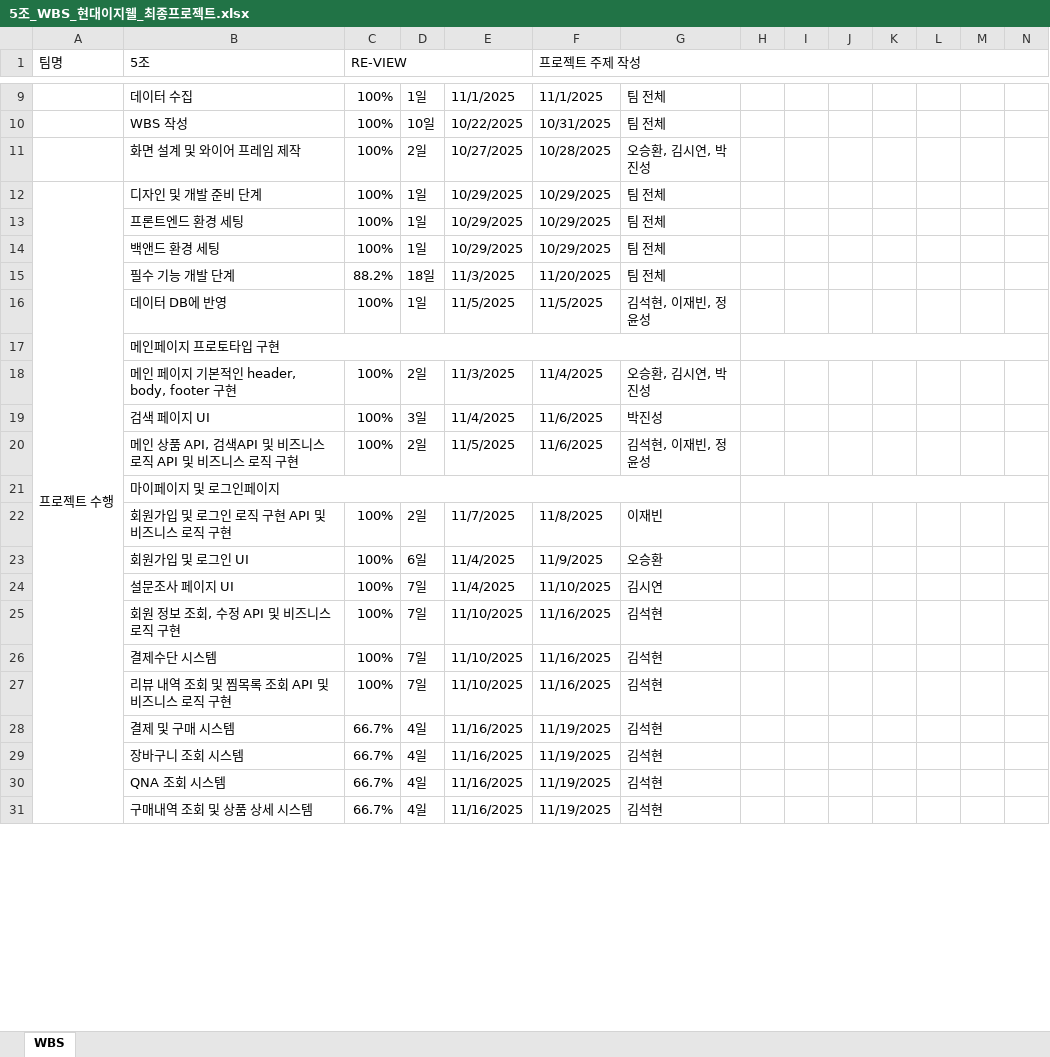
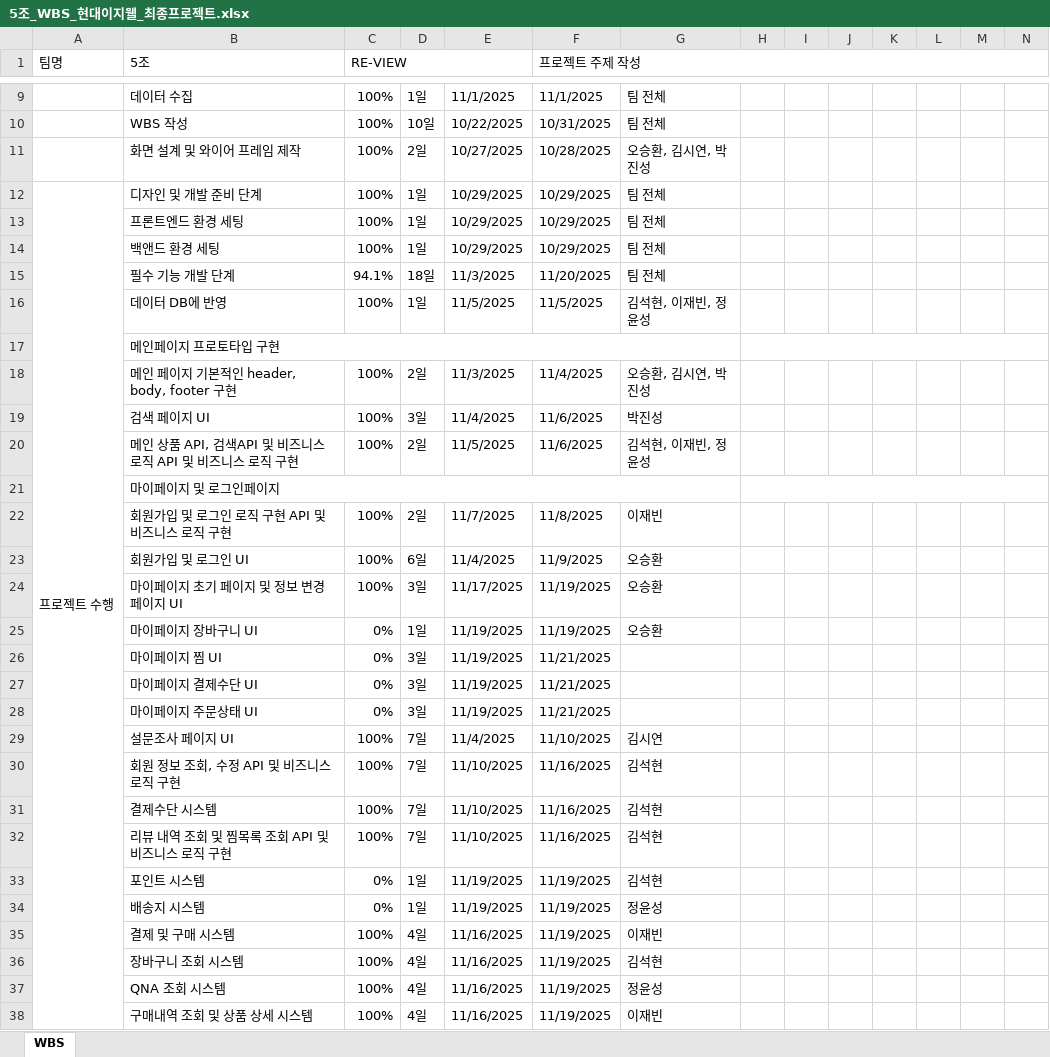
Before and after one commit to VenyVince/5.Re_View_Doc, an Excel workbook: 2. WBS/5조_WBS_현대이지웰_최종프로젝트.xlsx, sheet WBS, drawn as a sheet; only a part is shown, gaps mark what is left out; values as stored, in another font and other column widths than the file's, no cell formats; removed rows and columns are numbered as before the commit, all else as after; rows hold the shown columns only; the diff covers the shown part only; the diff names each change by its address in the sheet, - before the commit and + after, or states it on an @@ line.

```diff
--- a/2. WBS/5조_WBS_현대이지웰_최종프로젝트.xlsx (sheet WBS)
+++ b/2. WBS/5조_WBS_현대이지웰_최종프로젝트.xlsx (sheet WBS)
-A12:A49 merged
+A12:A61 merged
-C15 (RE-VIEW): 88.2%
+C15 (RE-VIEW): 94.1%
+row 24:  | 마이페이지 초기 페이지 및 정보 변경 페이지 UI | 100% | 3일 | 11/17/2025 | 11/19/2025 | 오승환
+row 25:  | 마이페이지 장바구니 UI | 0% | 1일 | 11/19/2025 | 11/19/2025 | 오승환
+row 26:  | 마이페이지 찜 UI | 0% | 3일 | 11/19/2025 | 11/21/2025
+row 27:  | 마이페이지 결제수단 UI | 0% | 3일 | 11/19/2025 | 11/21/2025
+row 28:  | 마이페이지 주문상태 UI | 0% | 3일 | 11/19/2025 | 11/21/2025
+row 33:  | 포인트 시스템 | 0% | 1일 | 11/19/2025 | 11/19/2025 | 김석현
+row 34:  | 배송지 시스템 | 0% | 1일 | 11/19/2025 | 11/19/2025 | 정윤성
-C35:C38 (RE-VIEW): 66.7%
+C35:C38 (RE-VIEW): 100%
-G35: 김석현
+G35: 이재빈
-G37: 김석현
+G37: 정윤성
-G38: 김석현
+G38: 이재빈
```
Also changed, not shown: 10 added rows, 2 removed rows, 43 edited cells and merged cells elsewhere in this sheet, cell formats, formulas that keep their value, 2 other files.
